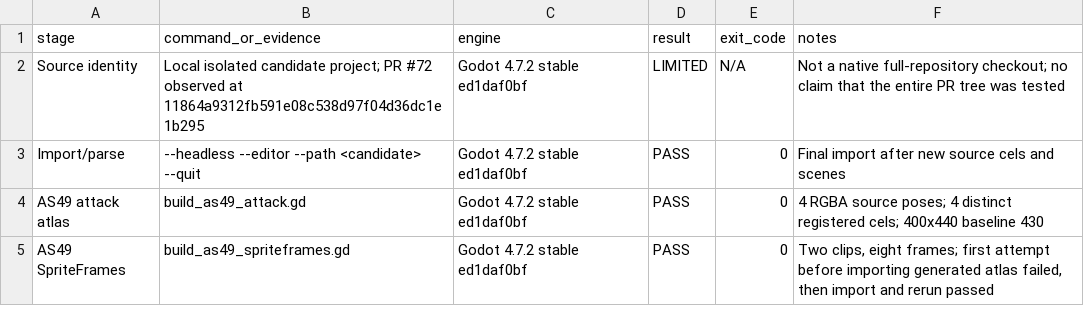
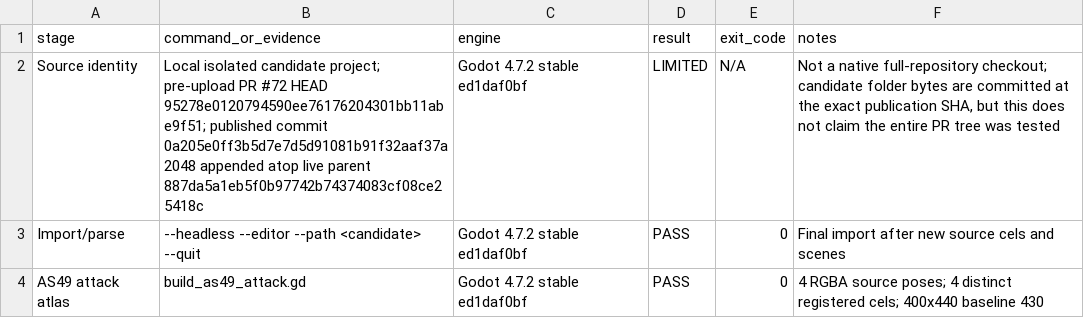
Before and after one commit to vuanhtuan161094-byte/TongMonBaDao, a CSV file: godot/labs/character_family/aschar_v9_batch1/meta/ASCHAR_V9_QA_MATRIX.csv, drawn as a sheet; only a part is shown; the shorter side is filled out with more unchanged rows.

Commit message:
docs(aschar): correct V9 exact publication QA lineage

```diff
--- a/godot/labs/character_family/aschar_v9_batch1/meta/ASCHAR_V9_QA_MATRIX.csv
+++ b/godot/labs/character_family/aschar_v9_batch1/meta/ASCHAR_V9_QA_MATRIX.csv
@@ -1,3 +1,3 @@
 "stage","command_or_evidence","engine","result","exit_code","notes"
-"Source identity","Local isolated candidate project; PR #72 observed at 11864a9312fb591e08c538d97f04d36dc1e1b295","Godot 4.7.2 stable ed1daf0bf","LIMITED","N/A","Not a native full-repository checkout; no claim that the entire PR tree was tested"
+"Source identity","Local isolated candidate project; pre-upload PR #72 HEAD 95278e0120794590ee76176204301bb11abe9f51; published commit 0a205e0ff3b5d7e7d5d91081b91f32aaf37a2048 appended atop live parent 887da5a1eb5f0b97742b74374083cf08ce25418c","Godot 4.7.2 stable ed1daf0bf","LIMITED","N/A","Not a native full-repository checkout; candidate folder bytes are committed at the exact publication SHA, but this does not claim the entire PR tree was tested"
 "Import/parse","--headless --editor --path <candidate> --quit","Godot 4.7.2 stable ed1daf0bf","PASS","0","Final import after new source cels and scenes"
```
Also changed, not shown: godot/labs/character_family/aschar_v9_batch1/meta/ASCHAR_V9_ARTIFACT_SHA256.csv, 1 other file.
